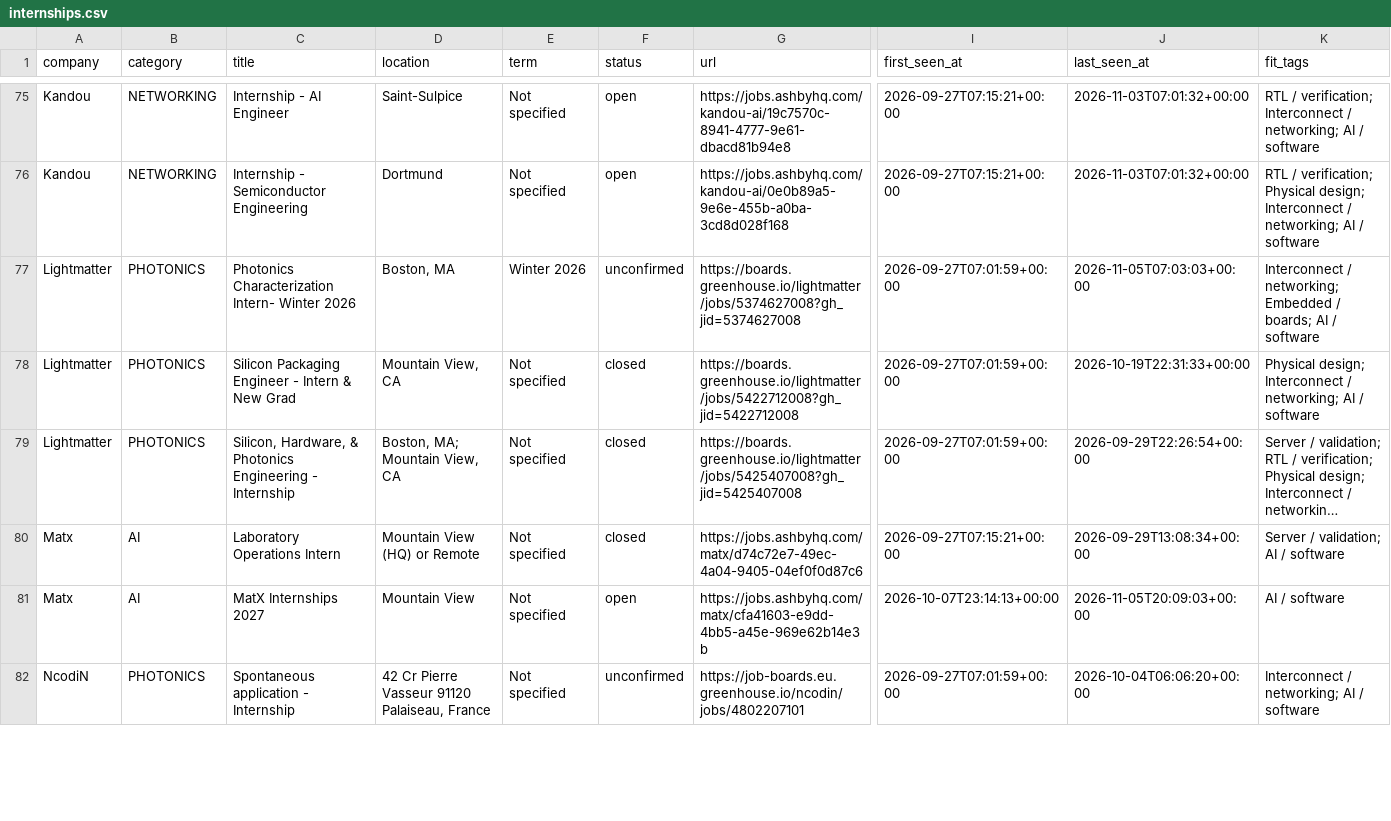
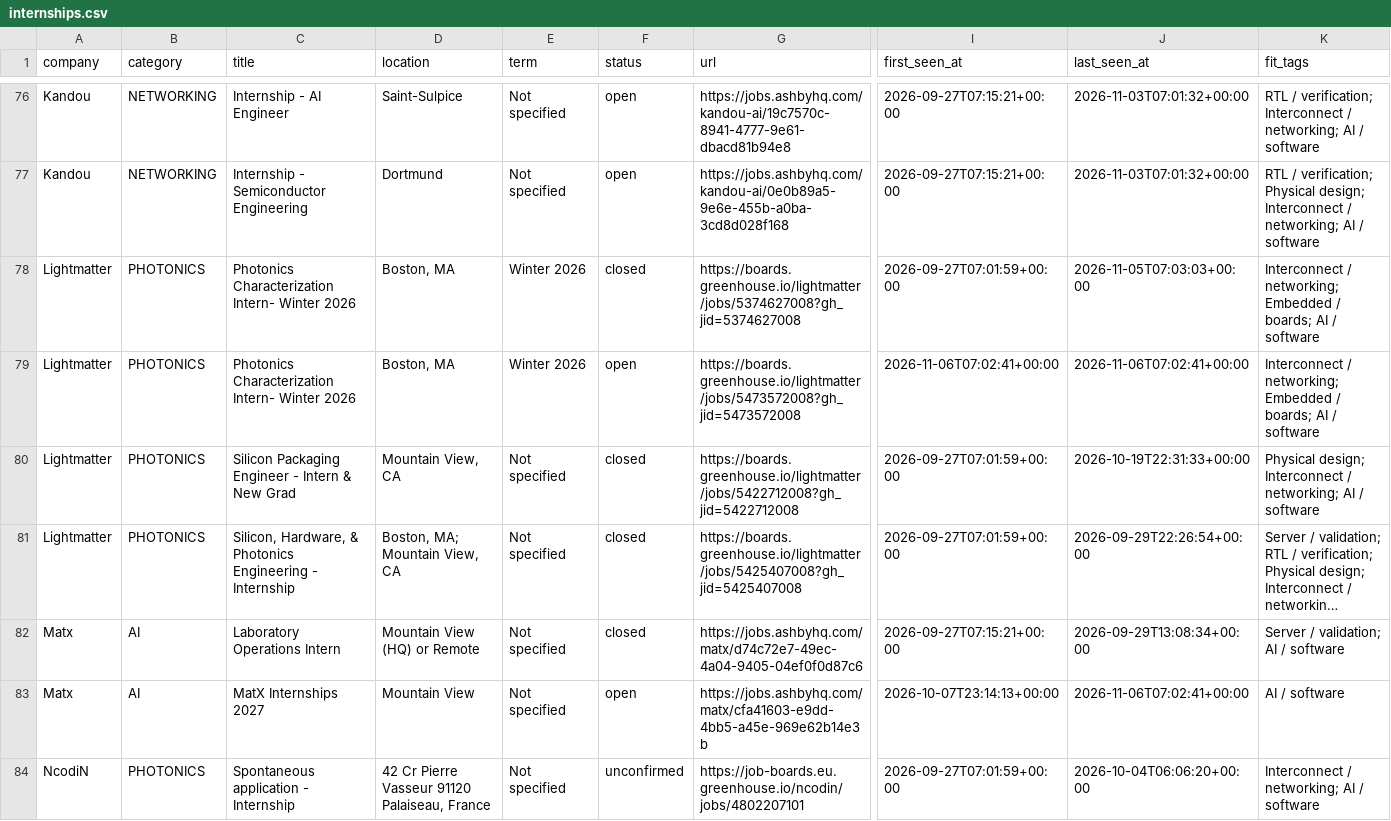
Before and after one commit to sarva12/Semiconductor-Startup-Internships-2027, a CSV file: data/internships.csv, drawn as a sheet; only a part is shown, gaps mark what is left out; long unchanged cells end in …; addresses are those after the commit; rows hold the shown columns only; the diff covers the shown part only; the diff names each change by its address in the sheet, - before the commit and + after, or states it on an @@ line.

```diff
--- a/data/internships.csv
+++ b/data/internships.csv
-F78 (status): unconfirmed
+F78 (status): closed
+row 79: Lightmatter | PHOTONICS | Photonics Characterization Intern- Winter 2026 | Boston, MA | Winter 2026 | open | https://boards.greenhouse.io/lightmatter/jobs/5473572008?gh_jid=5473572008 | 2026-11-06T07:02:41+00:00 | 2026-11-06T07:02:41+00:00 | Interconnect / networking; Embedded / boards; AI / software
-J83 (last_seen_at): 2026-11-05T20:09:03+00:00
+J83 (last_seen_at): 2026-11-06T07:02:41+00:00
```
Also changed, not shown: 1 added row and 55 edited cells elsewhere in this file, data/upstream.csv, 12 other files.
